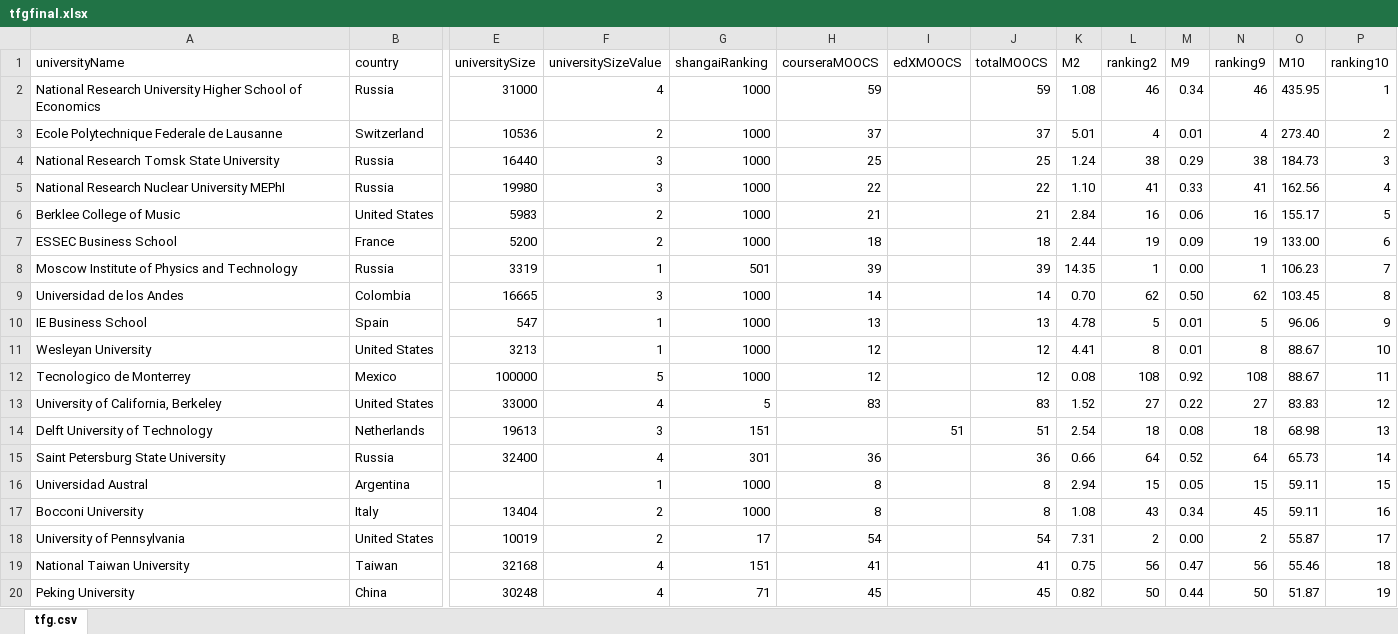
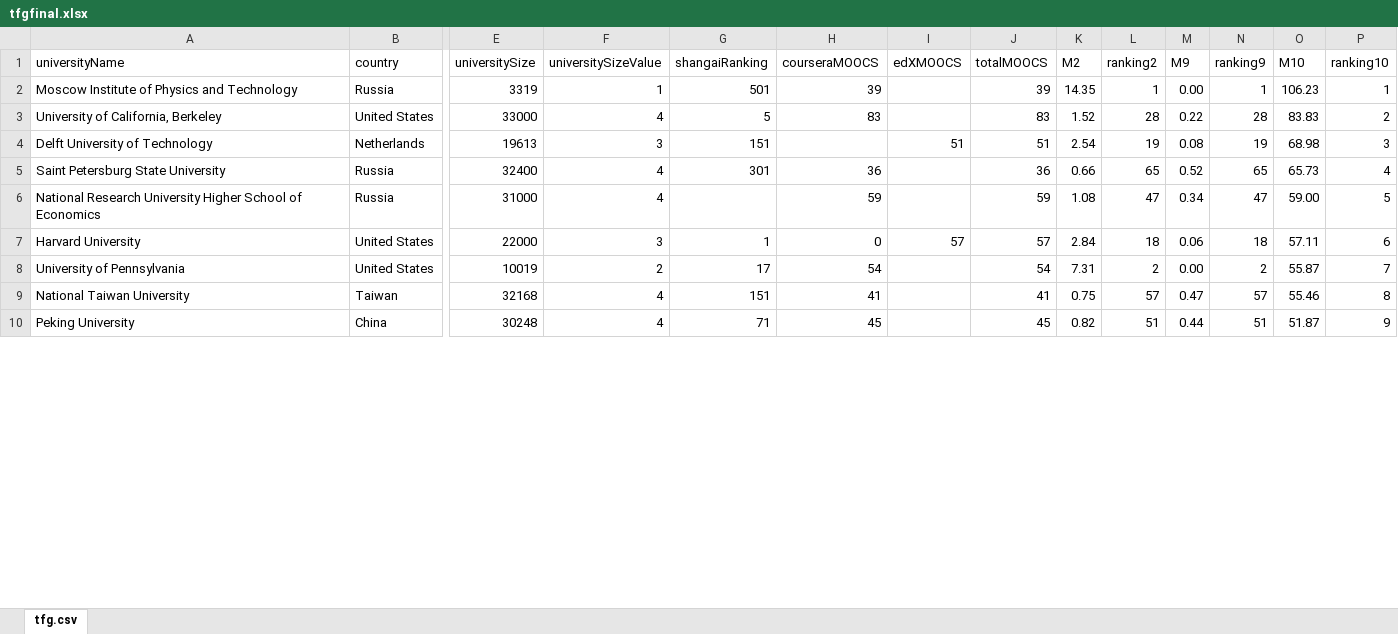
Before and after one commit to leirelitw/mooc-tfg, an Excel workbook: public/tfgfinal.xlsx, sheet tfg.csv, drawn as a sheet; only a part is shown, gaps mark what is left out; values as stored, in another font and other column widths than the file's, no cell formats; table styles not drawn; removed rows and columns are numbered as before the commit, all else as after; rows hold the shown columns only; the diff covers the shown part only; the diff names each change by its address in the sheet, - before the commit and + after, or states it on an @@ line.

```diff
--- a/public/tfgfinal.xlsx (sheet tfg.csv)
+++ b/public/tfgfinal.xlsx (sheet tfg.csv)
-row 2: National Research University Higher School of Economics | Russia | 31000 | 4 | 1000 | 59 |  | 59 | 1.08 | 46 | 0.34 | 46 | 435.95 | 1
-row 3: Ecole Polytechnique Federale de Lausanne | Switzerland | 10536 | 2 | 1000 | 37 |  | 37 | 5.01 | 4 | 0.01 | 4 | 273.40 | 2
-row 4: National Research Tomsk State University | Russia | 16440 | 3 | 1000 | 25 |  | 25 | 1.24 | 38 | 0.29 | 38 | 184.73 | 3
-row 5: National Research Nuclear University MEPhI | Russia | 19980 | 3 | 1000 | 22 |  | 22 | 1.10 | 41 | 0.33 | 41 | 162.56 | 4
-row 6: Berklee College of Music | United States | 5983 | 2 | 1000 | 21 |  | 21 | 2.84 | 16 | 0.06 | 16 | 155.17 | 5
-row 7: ESSEC Business School | France | 5200 | 2 | 1000 | 18 |  | 18 | 2.44 | 19 | 0.09 | 19 | 133.00 | 6
-P2 (ranking10): 7
+P2 (ranking10): 1
-row 9: Universidad de los Andes | Colombia | 16665 | 3 | 1000 | 14 |  | 14 | 0.70 | 62 | 0.50 | 62 | 103.45 | 8
-row 10: IE Business School | Spain | 547 | 1 | 1000 | 13 |  | 13 | 4.78 | 5 | 0.01 | 5 | 96.06 | 9
-row 11: Wesleyan University | United States | 3213 | 1 | 1000 | 12 |  | 12 | 4.41 | 8 | 0.01 | 8 | 88.67 | 10
-row 12: Tecnologico de Monterrey | Mexico | 100000 | 5 | 1000 | 12 |  | 12 | 0.08 | 108 | 0.92 | 108 | 88.67 | 11
-L3 (ranking2): 27
+L3 (ranking2): 28
-N3 (ranking9): 27
+N3 (ranking9): 28
-P3 (ranking10): 12
+P3 (ranking10): 2
-L4 (ranking2): 18
+L4 (ranking2): 19
-N4 (ranking9): 18
+N4 (ranking9): 19
-P4 (ranking10): 13
+P4 (ranking10): 3
-L5 (ranking2): 64
+L5 (ranking2): 65
-N5 (ranking9): 64
+N5 (ranking9): 65
-P5 (ranking10): 14
+P5 (ranking10): 4
-row 16: Universidad Austral | Argentina |  | 1 | 1000 | 8 |  | 8 | 2.94 | 15 | 0.05 | 15 | 59.11 | 15
-row 17: Bocconi University | Italy | 13404 | 2 | 1000 | 8 |  | 8 | 1.08 | 43 | 0.34 | 45 | 59.11 | 16
+row 6: National Research University Higher School of Economics | Russia | 31000 | 4 |  | 59 |  | 59 | 1.08 | 47 | 0.34 | 47 | 59.00 | 5
+row 7: Harvard University | United States | 22000 | 3 | 1 | 0 | 57 | 57 | 2.84 | 18 | 0.06 | 18 | 57.11 | 6
-P8 (ranking10): 17
+P8 (ranking10): 7
-L9 (ranking2): 56
+L9 (ranking2): 57
-N9 (ranking9): 56
+N9 (ranking9): 57
-P9 (ranking10): 18
+P9 (ranking10): 8
-L10 (ranking2): 50
+L10 (ranking2): 51
-N10 (ranking9): 50
+N10 (ranking9): 51
-P10 (ranking10): 19
+P10 (ranking10): 9
```
Also changed, not shown: 23 added rows, 12 removed rows and 293 edited cells elsewhere in this sheet, cell formats, formulas that keep their value, 3 other files.
